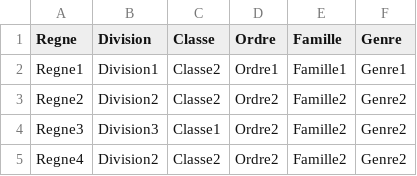
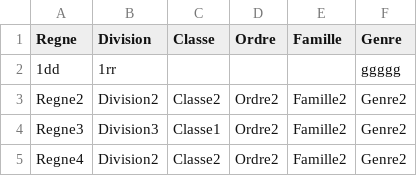
Before and after one commit to VanessaMaigne/CucurbitaMaxima, a CSV file: data/sheet.csv, drawn as a sheet; removed rows and columns are numbered as before the commit, all else as after; the diff names each change by its address in the sheet, - before the commit and + after, or states it on an @@ line.

Commit message:
Create sheet

```diff
--- a/data/sheet.csv
+++ b/data/sheet.csv
-row 2: Regne1 | Division1 | Classe2 | Ordre1 | Famille1 | Genre1
+row 2: 1dd | 1rr |  |  |  | ggggg
```
Also changed, not shown: 7 other files.
